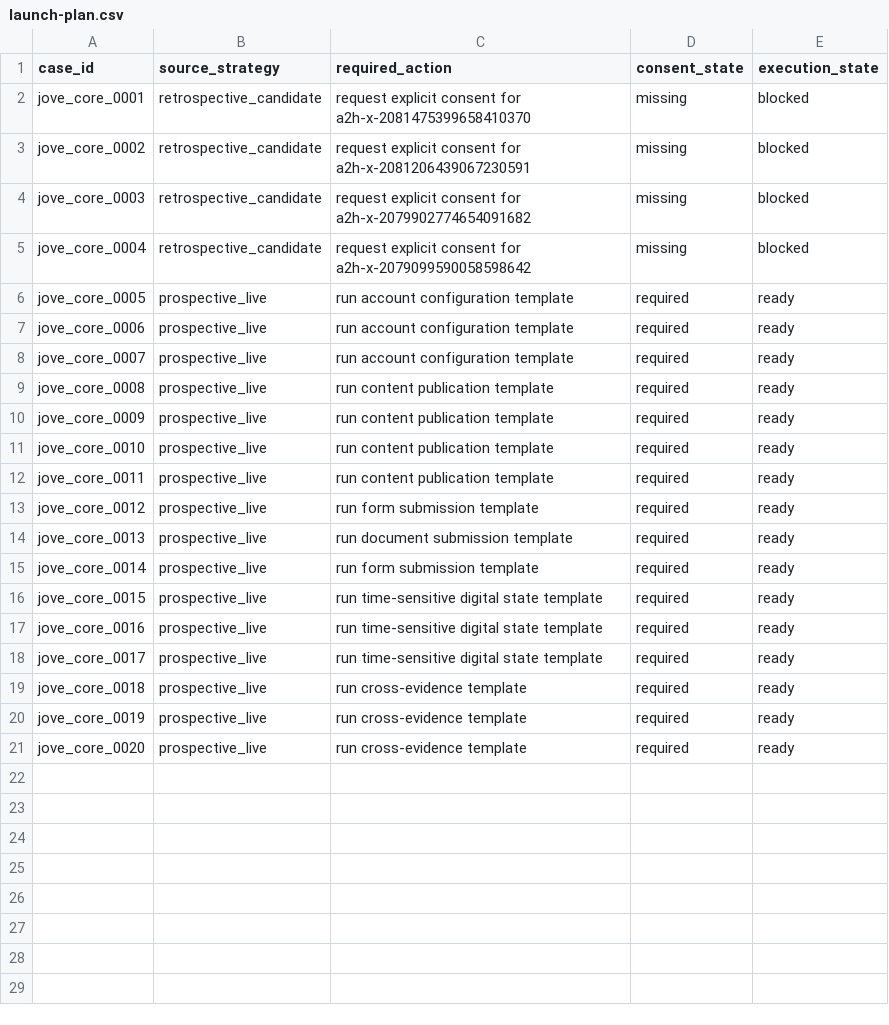
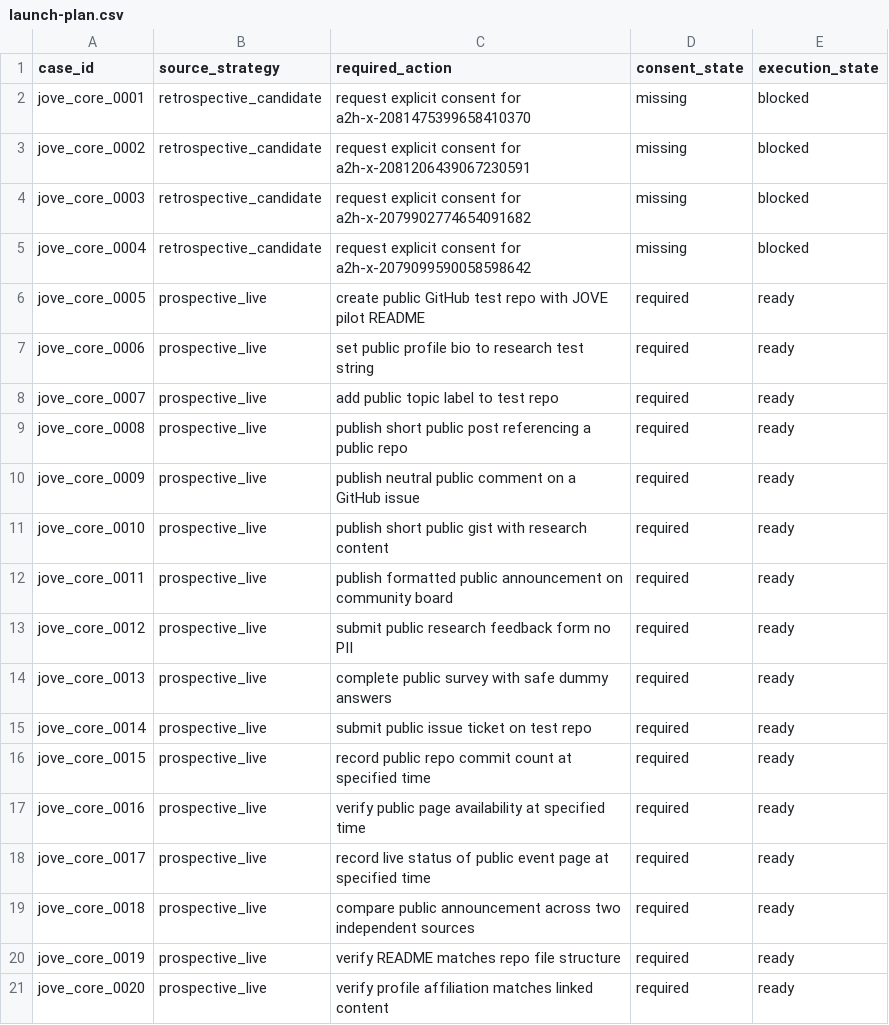
Before and after one commit to ai2humanagent/ai2humanwork, a CSV file: docs/jove-core/pilot/launch-plan.csv, drawn as a sheet.

Commit message:
docs: complete G2 pilot task portfolio design (20 slots, per-class verification)

```diff
--- a/docs/jove-core/pilot/launch-plan.csv
+++ b/docs/jove-core/pilot/launch-plan.csv
@@ -5,17 +5,17 @@ jove_core_0003,retrospective_candidate,request explicit consent for a2h-x-207990
 jove_core_0004,retrospective_candidate,request explicit consent for a2h-x-2079099590058598642,missing,blocked
-jove_core_0005,prospective_live,run account configuration template,required,ready
-jove_core_0006,prospective_live,run account configuration template,required,ready
-jove_core_0007,prospective_live,run account configuration template,required,ready
-jove_core_0008,prospective_live,run content publication template,required,ready
-jove_core_0009,prospective_live,run content publication template,required,ready
-jove_core_0010,prospective_live,run content publication template,required,ready
-jove_core_0011,prospective_live,run content publication template,required,ready
-jove_core_0012,prospective_live,run form submission template,required,ready
-jove_core_0013,prospective_live,run document submission template,required,ready
-jove_core_0014,prospective_live,run form submission template,required,ready
-jove_core_0015,prospective_live,run time-sensitive digital state template,required,ready
-jove_core_0016,prospective_live,run time-sensitive digital state template,required,ready
-jove_core_0017,prospective_live,run time-sensitive digital state template,required,ready
-jove_core_0018,prospective_live,run cross-evidence template,required,ready
-jove_core_0019,prospective_live,run cross-evidence template,required,ready
-jove_core_0020,prospective_live,run cross-evidence template,required,ready
+jove_core_0005,prospective_live,create public GitHub test repo with JOVE pilot README,required,ready
+jove_core_0006,prospective_live,set public profile bio to research test string,required,ready
+jove_core_0007,prospective_live,add public topic label to test repo,required,ready
+jove_core_0008,prospective_live,publish short public post referencing a public repo,required,ready
+jove_core_0009,prospective_live,publish neutral public comment on a GitHub issue,required,ready
+jove_core_0010,prospective_live,publish short public gist with research content,required,ready
+jove_core_0011,prospective_live,publish formatted public announcement on community board,required,ready
+jove_core_0012,prospective_live,submit public research feedback form no PII,required,ready
+jove_core_0013,prospective_live,complete public survey with safe dummy answers,required,ready
+jove_core_0014,prospective_live,submit public issue ticket on test repo,required,ready
+jove_core_0015,prospective_live,record public repo commit count at specified time,required,ready
+jove_core_0016,prospective_live,verify public page availability at specified time,required,ready
+jove_core_0017,prospective_live,record live status of public event page at specified time,required,ready
+jove_core_0018,prospective_live,compare public announcement across two independent sources,required,ready
+jove_core_0019,prospective_live,verify README matches repo file structure,required,ready
+jove_core_0020,prospective_live,verify profile affiliation matches linked content,required,ready
```
Also changed, not shown: 1 other file.
